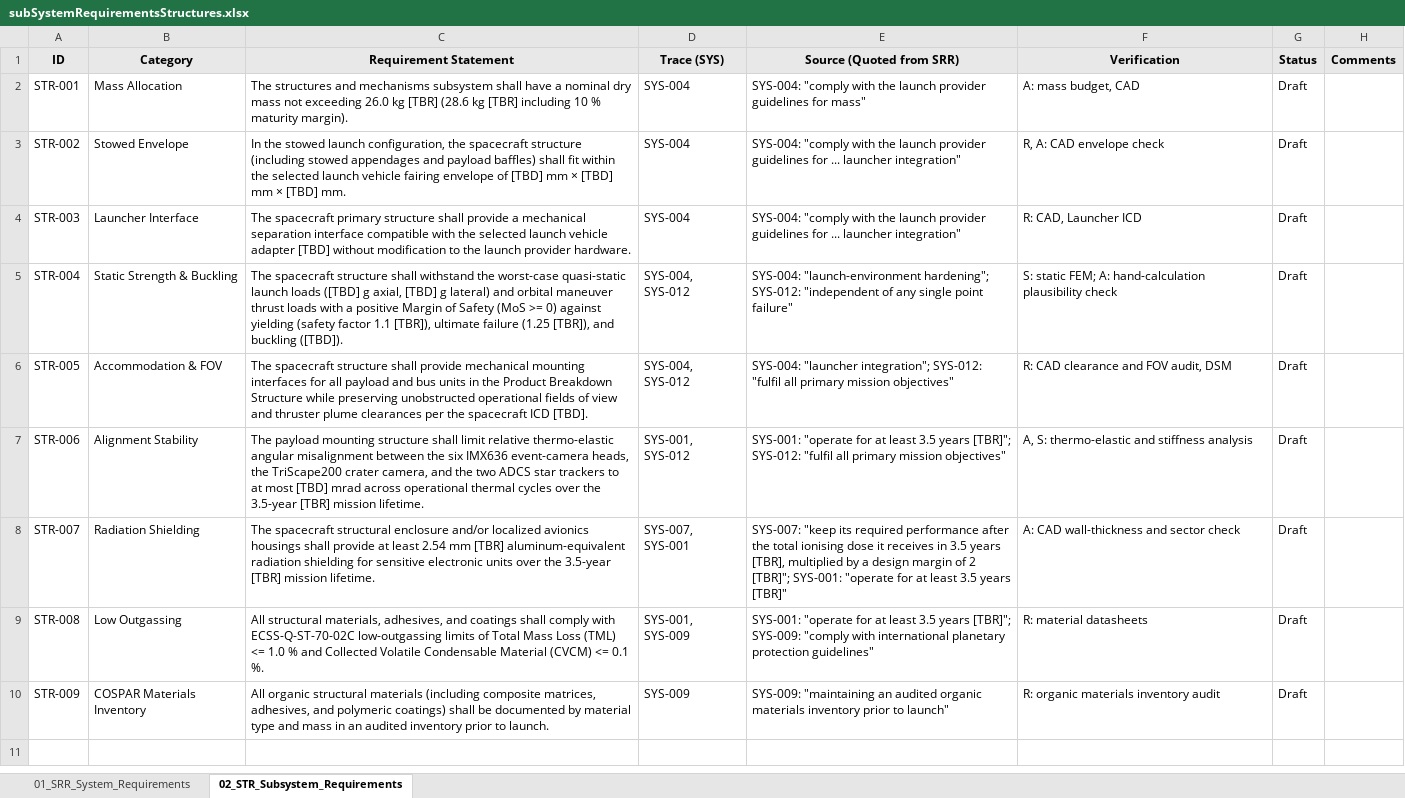
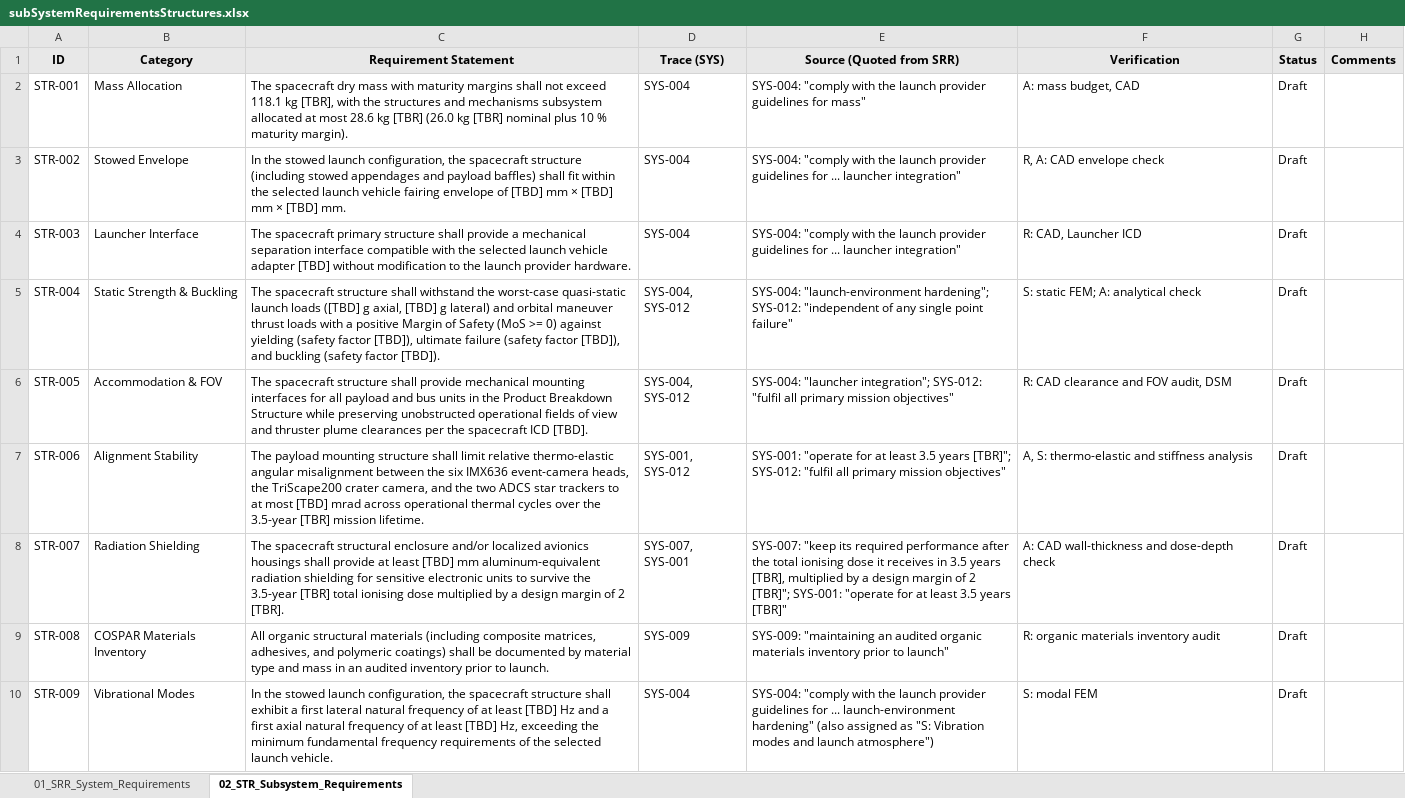
Before and after one commit to jcnazareno/LETO, an Excel workbook: 02_SubSystems/05_Structure/subSystemRequirementsStructures.xlsx, sheet 02_STR_Subsystem_Requirements, drawn as a sheet; values as stored, in another font and other column widths than the file's, no borders; the diff names each change by its address in the sheet, - before the commit and + after, or states it on an @@ line.

```diff
--- a/02_SubSystems/05_Structure/subSystemRequirementsStructures.xlsx (sheet 02_STR_Subsystem_Requirements)
+++ b/02_SubSystems/05_Structure/subSystemRequirementsStructures.xlsx (sheet 02_STR_Subsystem_Requirements)
-C2 (Requirement Statement): The structures and mechanisms subsystem shall have a nominal dry mass not exceeding 26.0 kg [TBR] (28.6 kg [TBR] including 10 %…
+C2 (Requirement Statement): The spacecraft dry mass with maturity margins shall not exceed 118.1 kg [TBR], with the structures and mechanisms subsystem allocated at most 28.6 kg [TBR] (26.0 kg [TBR] nominal plus 10 %…
-C5 (Requirement Statement): …(safety factor 1.1 [TBR]), ultimate failure (1.25 [TBR]), and buckling ([TBD]).
+C5 (Requirement Statement): …(safety factor [TBD]), ultimate failure (safety factor [TBD]), and buckling (safety factor [TBD]).
-F5 (Verification): S: static FEM; A: hand-calculation plausibility check
+F5 (Verification): S: static FEM; A: analytical check
-C8 (Requirement Statement): …at least 2.54 mm [TBR] aluminum-equivalent radiation shielding for sensitive electronic units over the 3.5-year [TBR] mission lifetime.
+C8 (Requirement Statement): …at least [TBD] mm aluminum-equivalent radiation shielding for sensitive electronic units to survive the 3.5-year [TBR] total ionising dose multiplied by a design margin of 2 [TBR].
-F8 (Verification): A: CAD wall-thickness and sector check
+F8 (Verification): A: CAD wall-thickness and dose-depth check
-B9 (Category): Low Outgassing
+B9 (Category): COSPAR Materials Inventory
-C9 (Requirement Statement): All structural materials, adhesives, and coatings shall comply with ECSS-Q-ST-70-02C low-outgassing limits of Total Mass Loss (TML) <= 1.0 % and Collected Volatile Condensable Material (CVCM) <= 0.1 %.
+C9 (Requirement Statement): All organic structural materials (including composite matrices, adhesives, and polymeric coatings) shall be documented by material type and mass in an audited inventory prior to launch.
-D9 (Trace (SYS)): SYS-001, SYS-009
+D9 (Trace (SYS)): SYS-009
-E9 (Source (Quoted from SRR)): SYS-001: "operate for at least 3.5 years [TBR]"; SYS-009: "comply with international planetary protection guidelines"
+E9 (Source (Quoted from SRR)): SYS-009: "maintaining an audited organic materials inventory prior to launch"
-F9 (Verification): R: material datasheets
+F9 (Verification): R: organic materials inventory audit
-B10 (Category): COSPAR Materials Inventory
+B10 (Category): Vibrational Modes
-C10 (Requirement Statement): All organic structural materials (including composite matrices, adhesives, and polymeric coatings) shall be documented by material type and mass in an audited inventory prior to launch.
+C10 (Requirement Statement): In the stowed launch configuration, the spacecraft structure shall exhibit a first lateral natural frequency of at least [TBD] Hz and a first axial natural frequency of at least [TBD] Hz, exceeding the minimum fundamental frequency requirements of the selected launch vehicle.
-D10 (Trace (SYS)): SYS-009
+D10 (Trace (SYS)): SYS-004
-E10 (Source (Quoted from SRR)): SYS-009: "maintaining an audited organic materials inventory prior to launch"
+E10 (Source (Quoted from SRR)): SYS-004: "comply with the launch provider guidelines for ... launch-environment hardening" (also assigned as "S: Vibration modes and launch atmosphere")
-F10 (Verification): R: organic materials inventory audit
+F10 (Verification): S: modal FEM
```
Also changed, not shown: sheet 01_SRR_System_Requirements, 02_SubSystems/05_Structure/pbsStructuresDraft.xlsx.
